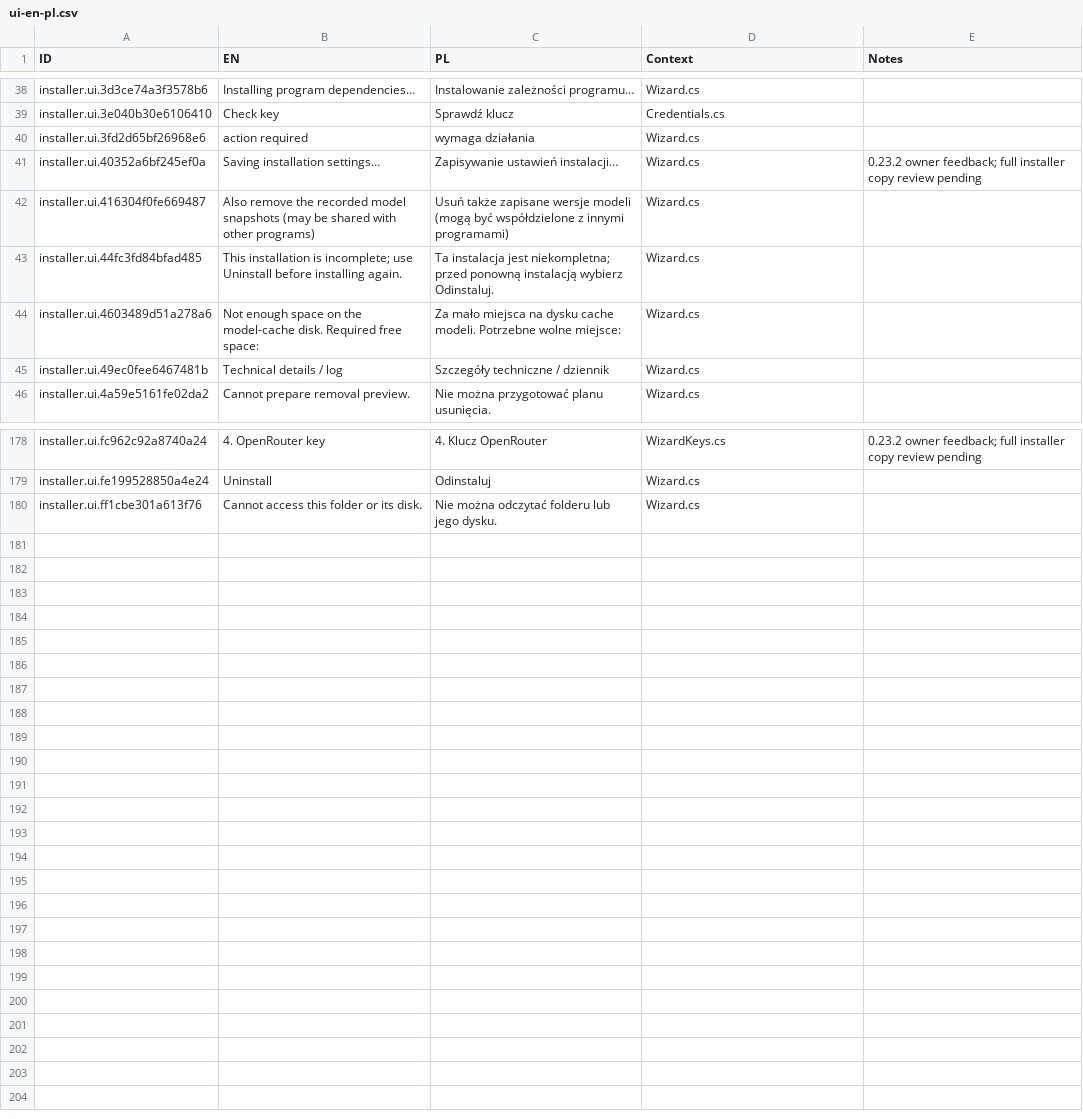
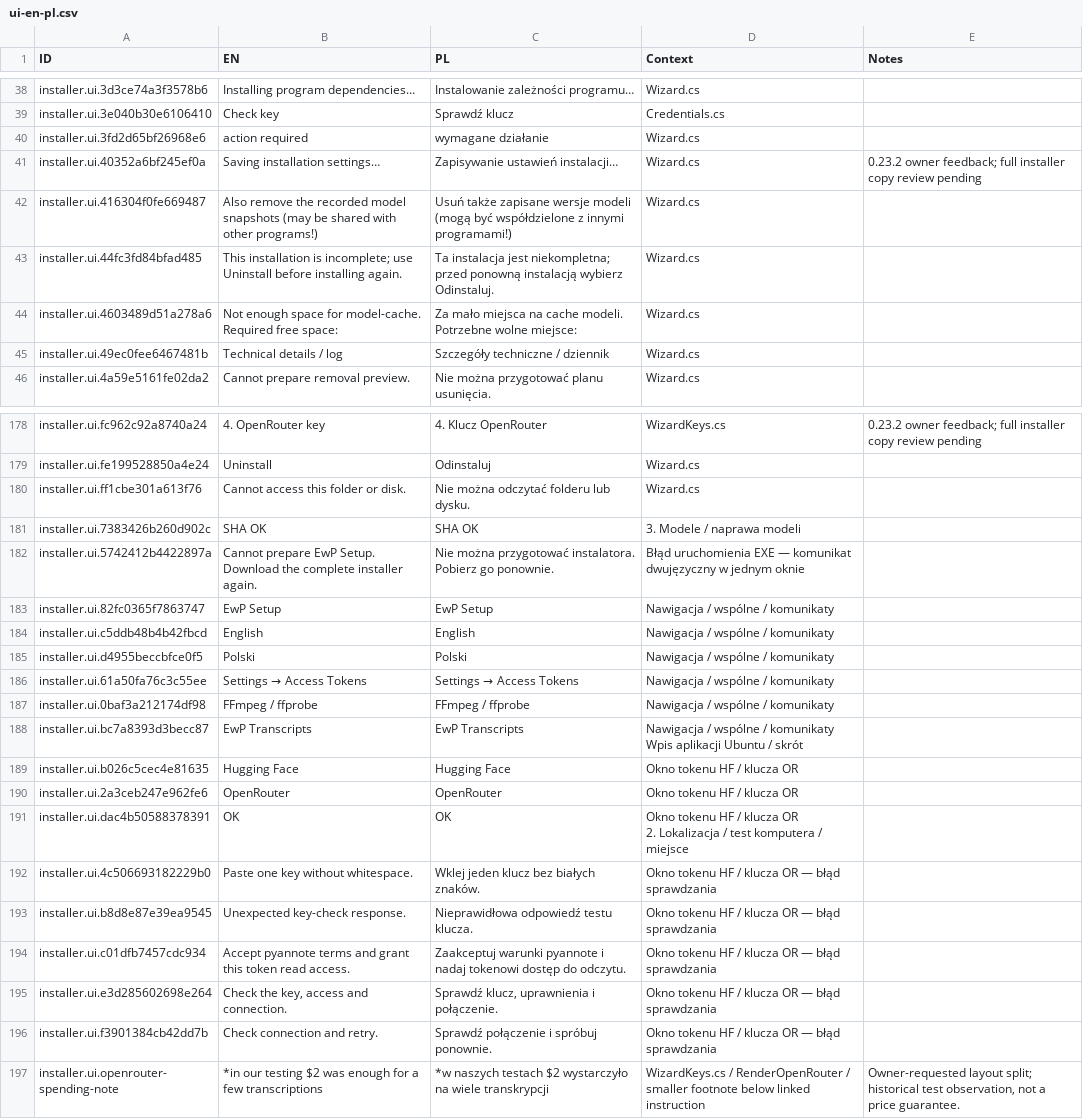
Before and after one commit to Polikles/ewp-transcripts, a CSV file: installer/ui-en-pl.csv, drawn as a sheet; only a part is shown, gaps mark what is left out; the diff covers the shown part only.

Commit message:
fix(installer): apply reviewed EN-PL copy and light artwork

```diff
--- a/installer/ui-en-pl.csv
+++ b/installer/ui-en-pl.csv
@@ -39,7 +39,7 @@ installer.ui.3d3ce74a3f3578b6,Installing program dependencies…,Instalowanie za
 installer.ui.3e040b30e6106410,Check key,Sprawdź klucz,Credentials.cs,
-installer.ui.3fd2d65bf26968e6,action required,wymaga działania,Wizard.cs,
+installer.ui.3fd2d65bf26968e6,action required,wymagane działanie,Wizard.cs,
 installer.ui.40352a6bf245ef0a,Saving installation settings…,Zapisywanie ustawień instalacji…,Wizard.cs,0.23.2 owner feedback; full installer copy review pending
-installer.ui.416304f0fe669487,Also remove the recorded model snapshots (may be shared with other programs),Usuń także zapisane wersje modeli (mogą być współdzielone z innymi programami),Wizard.cs,
+installer.ui.416304f0fe669487,Also remove the recorded model snapshots (may be shared with other programs!),Usuń także zapisane wersje modeli (mogą być współdzielone z innymi programami!),Wizard.cs,
 installer.ui.44fc3fd84bfad485,This installation is incomplete; use Uninstall before installing again.,Ta instalacja jest niekompletna; przed ponowną instalacją wybierz Odinstaluj.,Wizard.cs,
-installer.ui.4603489d51a278a6,Not enough space on the model-cache disk. Required free space: ,Za mało miejsca na dysku cache modeli. Potrzebne wolne miejsce: ,Wizard.cs,
+installer.ui.4603489d51a278a6,Not enough space for model-cache. Required free space: ,Za mało miejsca na cache modeli. Potrzebne wolne miejsce: ,Wizard.cs,
 installer.ui.49ec0fee6467481b,Technical details / log,Szczegóły techniczne / dziennik,Wizard.cs,
@@ -185,2 +185,21 @@ installer.ui.fc962c92a8740a24,4. OpenRouter key,4. Klucz OpenRouter,WizardKeys.c
 installer.ui.fe199528850a4e24,Uninstall,Odinstaluj,Wizard.cs,
-installer.ui.ff1cbe301a613f76,Cannot access this folder or its disk.,Nie można odczytać folderu lub jego dysku.,Wizard.cs,
+installer.ui.ff1cbe301a613f76,Cannot access this folder or disk.,Nie można odczytać folderu lub dysku.,Wizard.cs,
+installer.ui.7383426b260d902c,SHA OK,SHA OK,3. Modele / naprawa modeli,
+installer.ui.5742412b4422897a,Cannot prepare EwP Setup. Download the complete installer again.,Nie można przygotować instalatora. Pobierz go ponownie.,Błąd uruchomienia EXE — komunikat dwujęzyczny w jednym oknie,
+installer.ui.82fc0365f7863747,EwP Setup,EwP Setup,Nawigacja / wspólne / komunikaty,
+installer.ui.c5ddb48b4b42fbcd,English,English,Nawigacja / wspólne / komunikaty,
+installer.ui.d4955beccbfce0f5,Polski,Polski,Nawigacja / wspólne / komunikaty,
+installer.ui.61a50fa76c3c55ee,Settings → Access Tokens,Settings → Access Tokens,Nawigacja / wspólne / komunikaty,
+installer.ui.0baf3a212174df98,FFmpeg / ffprobe,FFmpeg / ffprobe,Nawigacja / wspólne / komunikaty,
+installer.ui.bc7a8393d3becc87,EwP Transcripts,EwP Transcripts,"Nawigacja / wspólne / komunikaty
+Wpis aplikacji Ubuntu / skrót",
+installer.ui.b026c5cec4e81635,Hugging Face,Hugging Face,Okno tokenu HF / klucza OR,
+installer.ui.2a3ceb247e962fe6,OpenRouter,OpenRouter,Okno tokenu HF / klucza OR,
+installer.ui.dac4b50588378391,OK,OK,"Okno tokenu HF / klucza OR
+2. Lokalizacja / test komputera / miejsce",
+installer.ui.4c506693182229b0,Paste one key without whitespace.,Wklej jeden klucz bez białych znaków.,Okno tokenu HF / klucza OR — błąd sprawdzania,
+installer.ui.b8d8e87e39ea9545,Unexpected key-check response.,Nieprawidłowa odpowiedź testu klucza.,Okno tokenu HF / klucza OR — błąd sprawdzania,
+installer.ui.c01dfb7457cdc934,Accept pyannote terms and grant this token read access.,Zaakceptuj warunki pyannote i nadaj tokenowi dostęp do odczytu.,Okno tokenu HF / klucza OR — błąd sprawdzania,
+installer.ui.e3d285602698e264,"Check the key, access and connection.","Sprawdź klucz, uprawnienia i połączenie.",Okno tokenu HF / klucza OR — błąd sprawdzania,
+installer.ui.f3901384cb42dd7b,Check connection and retry.,Sprawdź połączenie i spróbuj ponownie.,Okno tokenu HF / klucza OR — błąd sprawdzania,
+installer.ui.openrouter-spending-note,*in our testing $2 was enough for a few transcriptions,*w naszych testach $2 wystarczyło na wiele transkrypcji,WizardKeys.cs / RenderOpenRouter / smaller footnote below linked instruction,"Owner-requested layout split; historical test observation, not a price guarantee."
```
Also changed, not shown: 35 edited cells elsewhere in this file, 35 other files.
